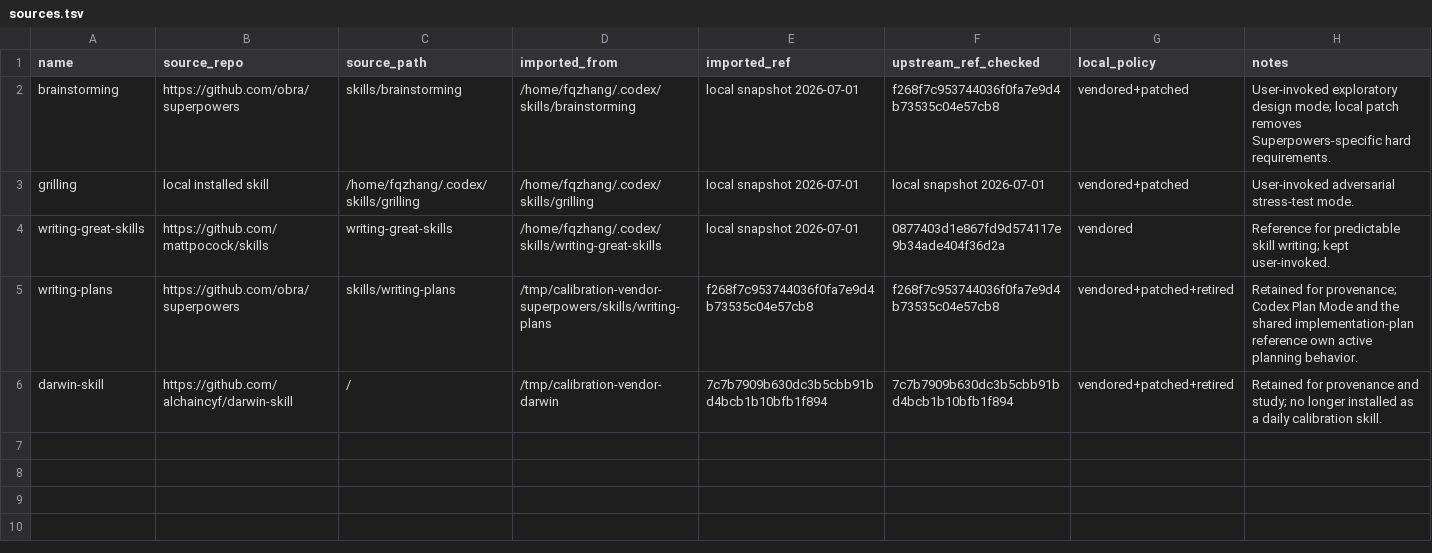
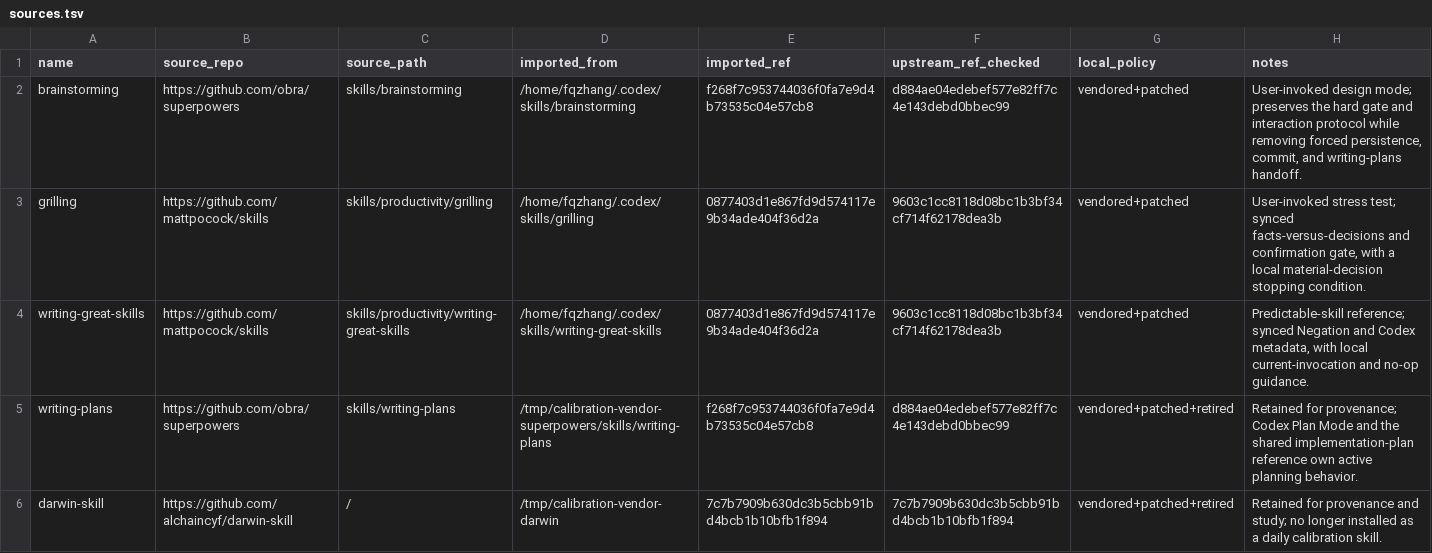
Before and after one commit to FuqingZh/calibration, a TSV file: thirdparty/sources.tsv, drawn as a sheet.

Commit message:
docs(thirdparty): refresh skill provenance

```diff
--- a/thirdparty/sources.tsv
+++ b/thirdparty/sources.tsv
@@ -1,6 +1,6 @@
 name	source_repo	source_path	imported_from	imported_ref	upstream_ref_checked	local_policy	notes
-brainstorming	https://github.com/obra/superpowers	skills/brainstorming	/home/fqzhang/.codex/skills/brainstorming	local snapshot 2026-07-01	f268f7c953744036f0fa7e9d4b73535c04e57cb8	vendored+patched	User-invoked exploratory design mode; local patch removes Superpowers-specific hard requirements.
-grilling	local installed skill	/home/fqzhang/.codex/skills/grilling	/home/fqzhang/.codex/skills/grilling	local snapshot 2026-07-01	local snapshot 2026-07-01	vendored+patched	User-invoked adversarial stress-test mode.
-writing-great-skills	https://github.com/mattpocock/skills	writing-great-skills	/home/fqzhang/.codex/skills/writing-great-skills	local snapshot 2026-07-01	0877403d1e867fd9d574117e9b34ade404f36d2a	vendored	Reference for predictable skill writing; kept user-invoked.
-writing-plans	https://github.com/obra/superpowers	skills/writing-plans	/tmp/calibration-vendor-superpowers/skills/writing-plans	f268f7c953744036f0fa7e9d4b73535c04e57cb8	f268f7c953744036f0fa7e9d4b73535c04e57cb8	vendored+patched+retired	Retained for provenance; Codex Plan Mode and the shared implementation-plan reference own active planning behavior.
+brainstorming	https://github.com/obra/superpowers	skills/brainstorming	/home/fqzhang/.codex/skills/brainstorming	f268f7c953744036f0fa7e9d4b73535c04e57cb8	d884ae04edebef577e82ff7c4e143debd0bbec99	vendored+patched	User-invoked design mode; preserves the hard gate and interaction protocol while removing forced persistence, commit, and writing-plans handoff.
+grilling	https://github.com/mattpocock/skills	skills/productivity/grilling	/home/fqzhang/.codex/skills/grilling	0877403d1e867fd9d574117e9b34ade404f36d2a	9603c1cc8118d08bc1b3bf34cf714f62178dea3b	vendored+patched	User-invoked stress test; synced facts-versus-decisions and confirmation gate, with a local material-decision stopping condition.
+writing-great-skills	https://github.com/mattpocock/skills	skills/productivity/writing-great-skills	/home/fqzhang/.codex/skills/writing-great-skills	0877403d1e867fd9d574117e9b34ade404f36d2a	9603c1cc8118d08bc1b3bf34cf714f62178dea3b	vendored+patched	Predictable-skill reference; synced Negation and Codex metadata, with local current-invocation and no-op guidance.
+writing-plans	https://github.com/obra/superpowers	skills/writing-plans	/tmp/calibration-vendor-superpowers/skills/writing-plans	f268f7c953744036f0fa7e9d4b73535c04e57cb8	d884ae04edebef577e82ff7c4e143debd0bbec99	vendored+patched+retired	Retained for provenance; Codex Plan Mode and the shared implementation-plan reference own active planning behavior.
 darwin-skill	https://github.com/alchaincyf/darwin-skill	/	/tmp/calibration-vendor-darwin	7c7b7909b630dc3b5cbb91bd4bcb1b10bfb1f894	7c7b7909b630dc3b5cbb91bd4bcb1b10bfb1f894	vendored+patched+retired	Retained for provenance and study; no longer installed as a daily calibration skill.
```
Also changed, not shown: 5 other files.
